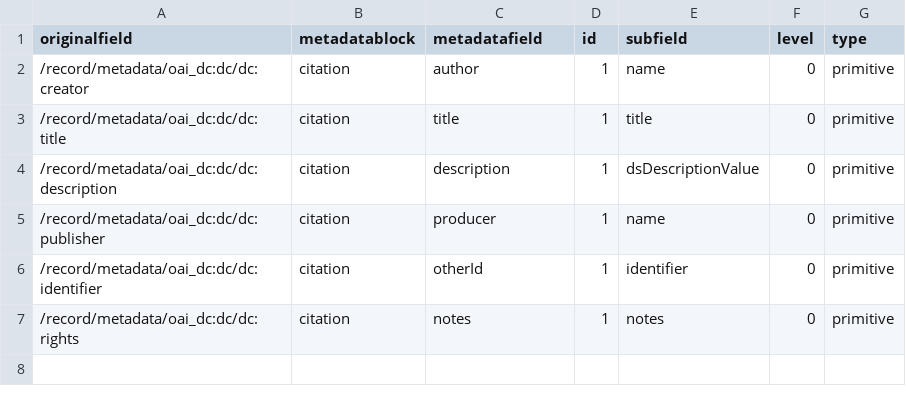
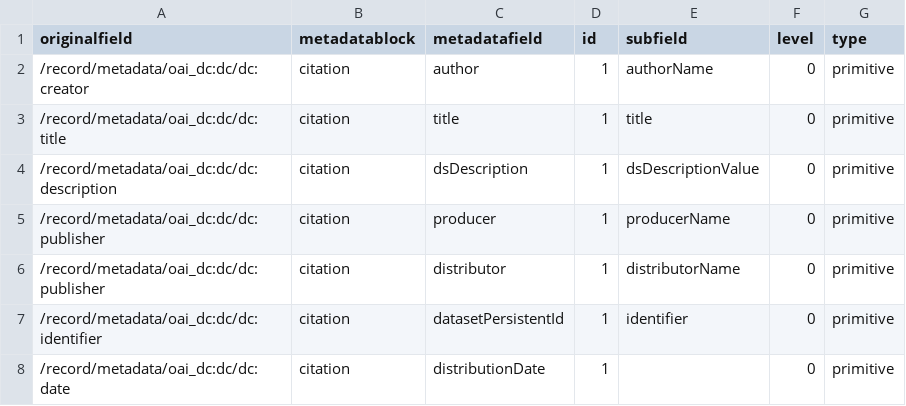
Before and after one commit to Dans-labs/semaf-client, a CSV file: semantic-mappings/liss-mappings.csv, drawn as a sheet; addresses are those after the commit; the diff names each change by its address in the sheet, - before the commit and + after, or states it on an @@ line.

Commit message:
Update liss-mappings.csv

```diff
--- a/semantic-mappings/liss-mappings.csv
+++ b/semantic-mappings/liss-mappings.csv
-E2 (subfield): name
+E2 (subfield): authorName
-C4 (metadatafield): description
+C4 (metadatafield): dsDescription
-E5 (subfield): name
+E5 (subfield): producerName
+row 6: /record/metadata/oai_dc:dc/dc:publisher | citation | distributor | 1 | distributorName | 0 | primitive
-C7 (metadatafield): otherId
+C7 (metadatafield): datasetPersistentId
-A8 (originalfield): /record/metadata/oai_dc:dc/dc:rights
+A8 (originalfield): /record/metadata/oai_dc:dc/dc:date
-C8 (metadatafield): notes
+C8 (metadatafield): distributionDate
-E8 (subfield): notes
+E8 (subfield): (empty)
```
